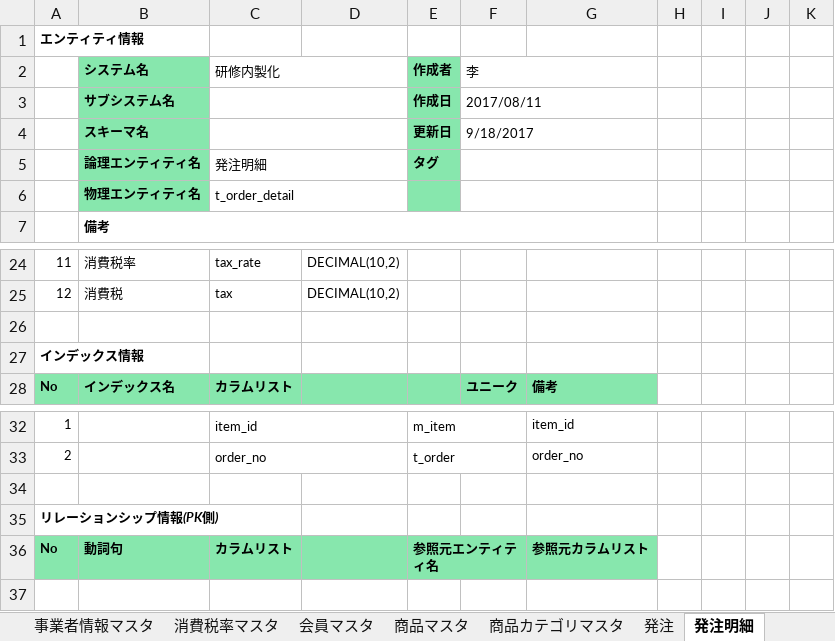
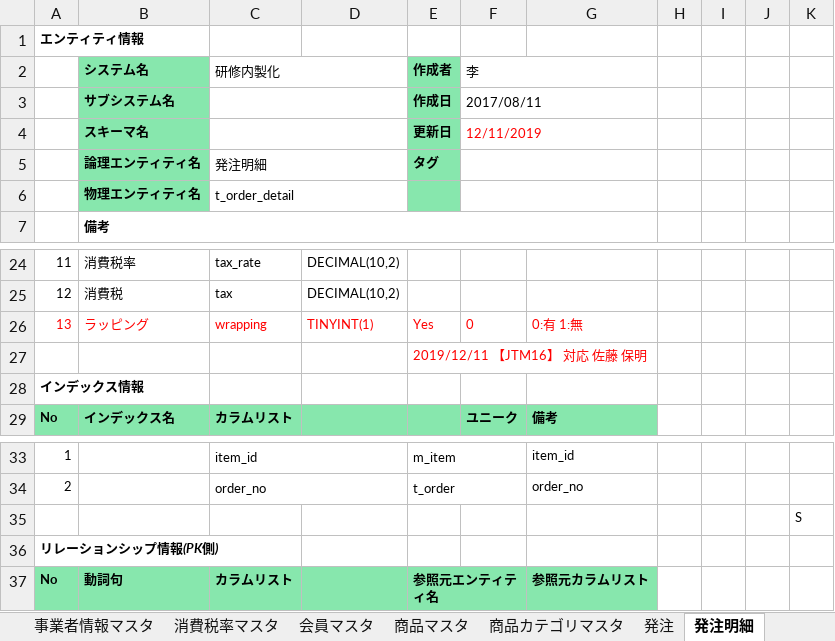
Before and after one commit to isa-education/DesignDocs, an Excel workbook: 設計書/01.基本設計/01.DB設計/【研修内製化】テーブル定義書.xlsx, sheet 発注明細, drawn as a sheet; only a part is shown, gaps mark what is left out; values as stored, in another font and other column widths than the file's, no borders; charts and pictures not drawn; addresses are those after the commit; the diff names each change by its address in the sheet, - before the commit and + after, or states it on an @@ line.

Commit message:
テーブル定義書修正しました

```diff
--- a/設計書/01.基本設計/01.DB設計/【研修内製化】テーブル定義書.xlsx (sheet 発注明細)
+++ b/設計書/01.基本設計/01.DB設計/【研修内製化】テーブル定義書.xlsx (sheet 発注明細)
-F4 (李): 9/18/2017
+F4 (李): 12/11/2019
-F4 text colour: black
+F4 text colour: #FF0000
-row 26: (empty)
+row 26: 13 | ラッピング | wrapping | TINYINT(1) | Yes | 0 | 0:有 1:無
+row 27:  |  |  |  | 2019/12/11 【JTM16】 対応 佐藤 保明
-K35: (empty)
+K35: S
```
Also changed, not shown: sheet 表紙, charts or pictures.
